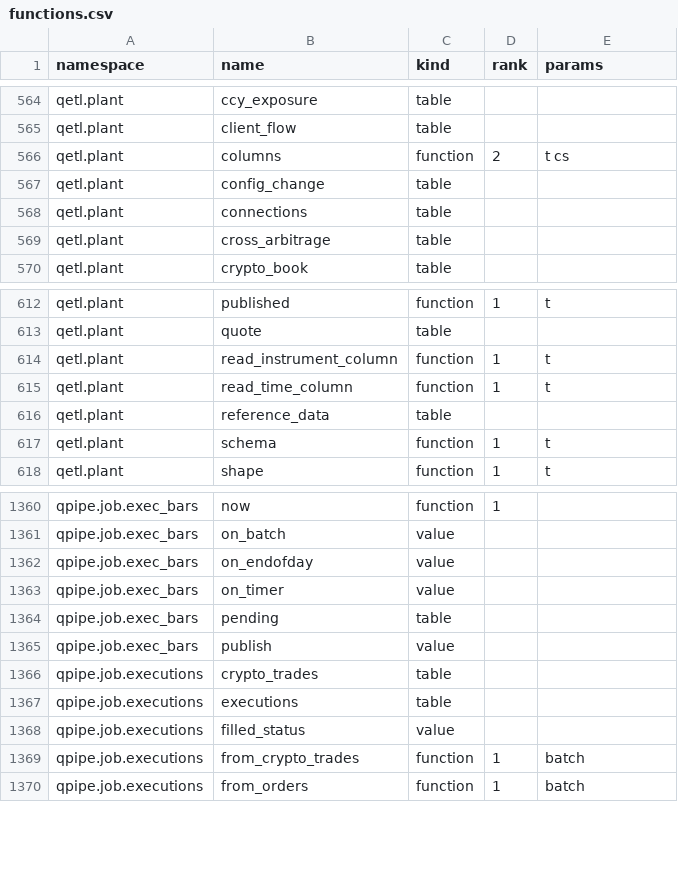
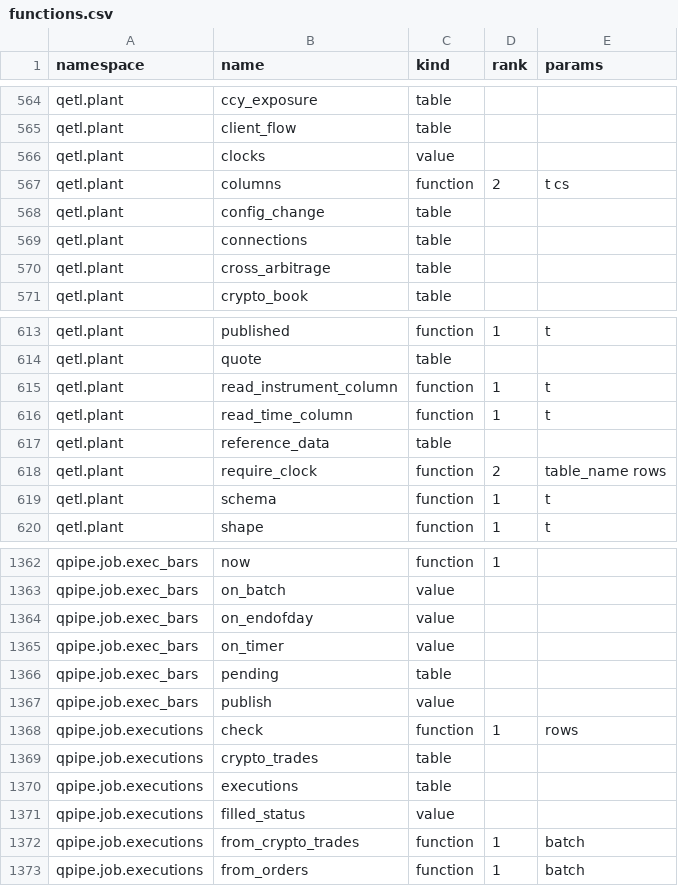
Before and after one commit to kwojdalski/uqf, a CSV file: docs/reference/surfaces/current/functions.csv, drawn as a sheet; only a part is shown, gaps mark what is left out.

```diff
--- a/docs/reference/surfaces/current/functions.csv
+++ b/docs/reference/surfaces/current/functions.csv
@@ -565,2 +565,3 @@ qetl.plant,ccy_exposure,table,,
 qetl.plant,client_flow,table,,
+qetl.plant,clocks,value,,
 qetl.plant,columns,function,2,t cs
@@ -616,2 +617,3 @@ qetl.plant,read_time_column,function,1,t
 qetl.plant,reference_data,table,,
+qetl.plant,require_clock,function,2,table_name rows
 qetl.plant,schema,function,1,t
@@ -1365,2 +1367,3 @@ qpipe.job.exec_bars,pending,table,,
 qpipe.job.exec_bars,publish,value,,
+qpipe.job.executions,check,function,1,rows
 qpipe.job.executions,crypto_trades,table,,
```
Also changed, not shown: docs/reference/surfaces/current/table_columns.csv, 21 other files.
